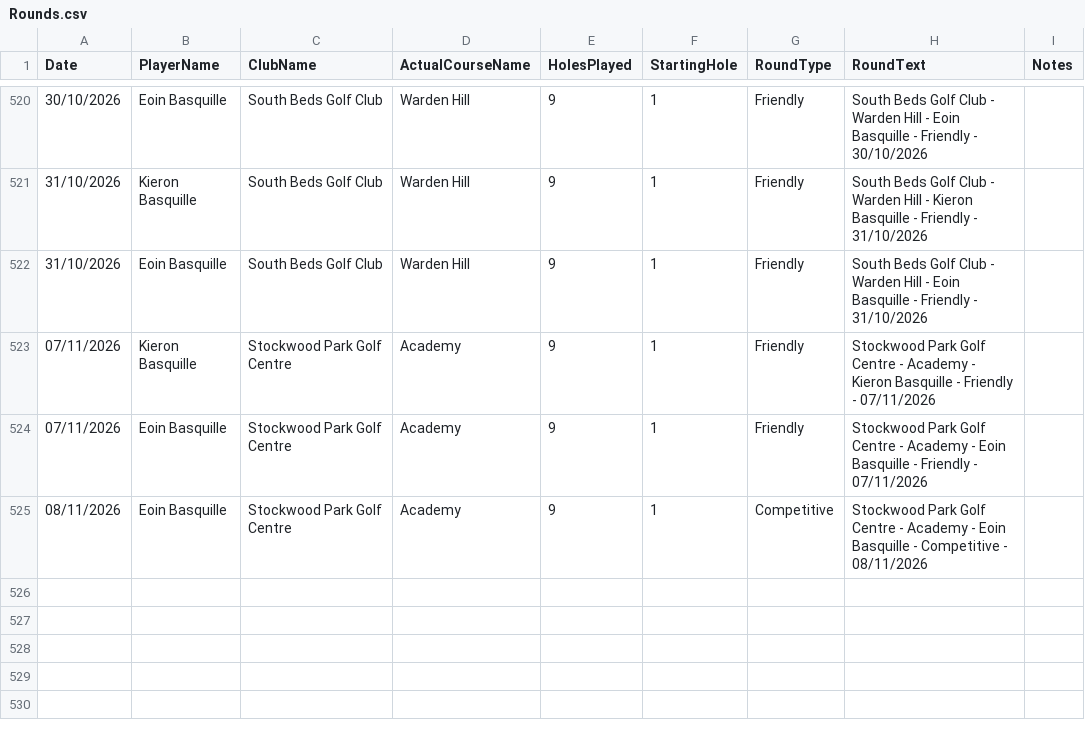
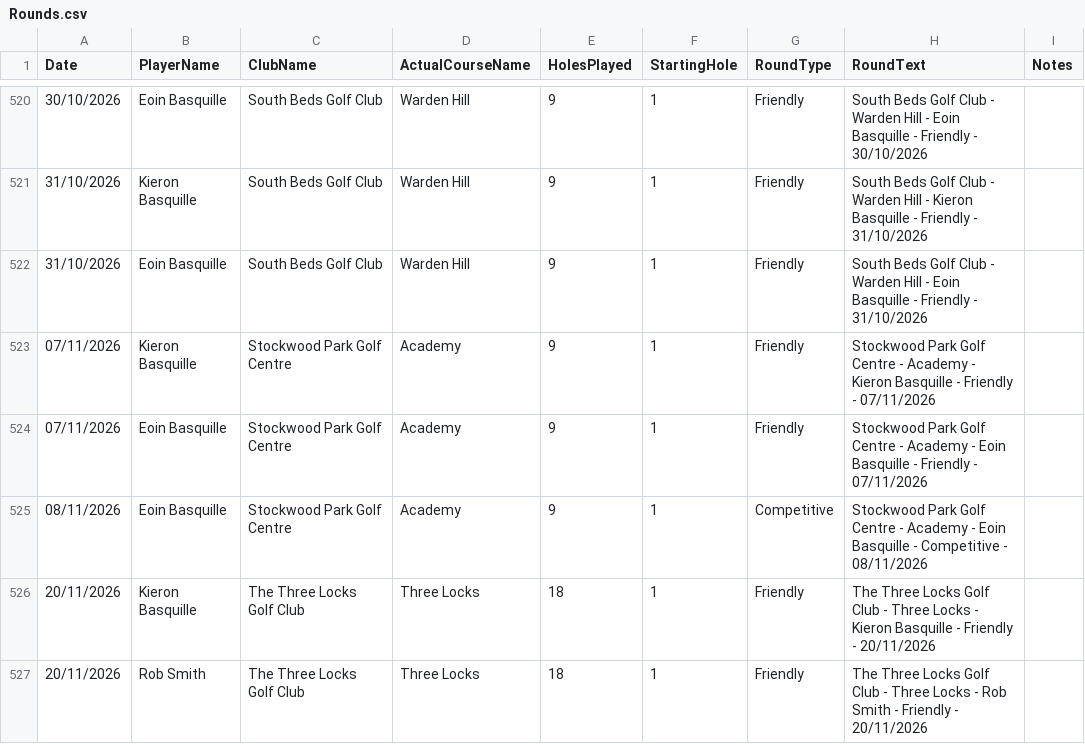
Before and after one commit to blumunki/GolfTrackerApp, a CSV file: GolfTrackerApp.Web/Data/Rounds.csv, drawn as a sheet; only a part is shown, gaps mark what is left out; the diff names each change by its address in the sheet, - before the commit and + after, or states it on an @@ line.

```diff
--- a/GolfTrackerApp.Web/Data/Rounds.csv
+++ b/GolfTrackerApp.Web/Data/Rounds.csv
+row 526: 20/11/2026 | Kieron Basquille | The Three Locks Golf Club | Three Locks | 18 | 1 | Friendly | The Three Locks Golf Club - Three Locks - Kieron Basquille - Friendly - 20/11/2026
+row 527: 20/11/2026 | Rob Smith | The Three Locks Golf Club | Three Locks | 18 | 1 | Friendly | The Three Locks Golf Club - Three Locks - Rob Smith - Friendly - 20/11/2026
```
Also changed, not shown: GolfTrackerApp.Web/Data/Scores.csv.
